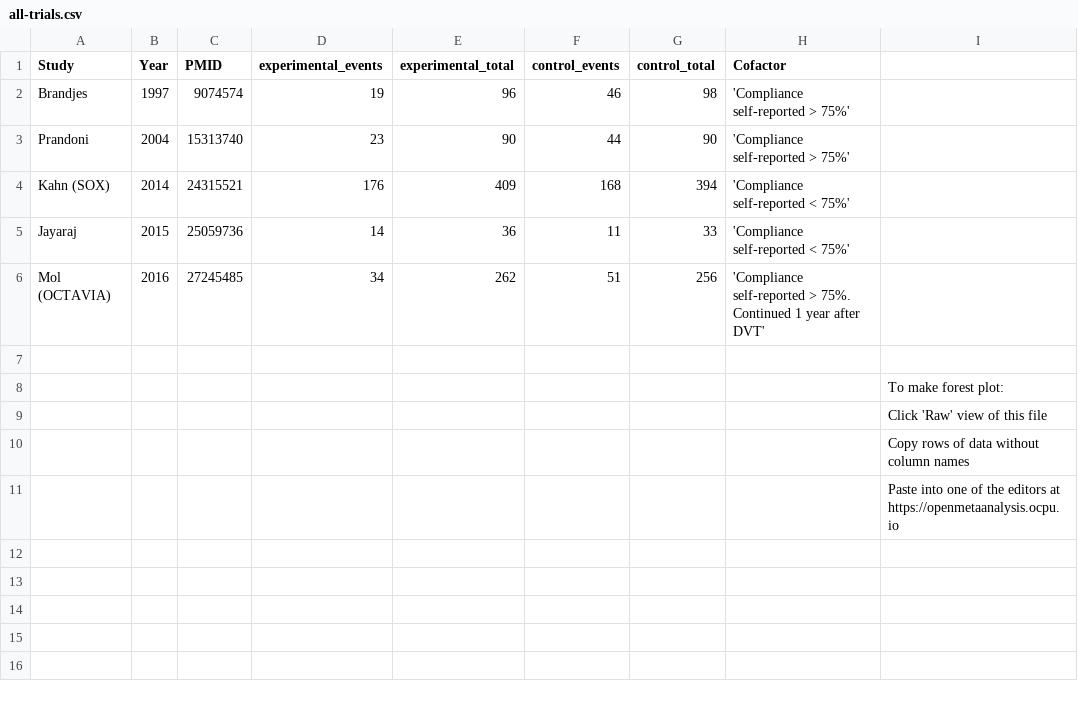
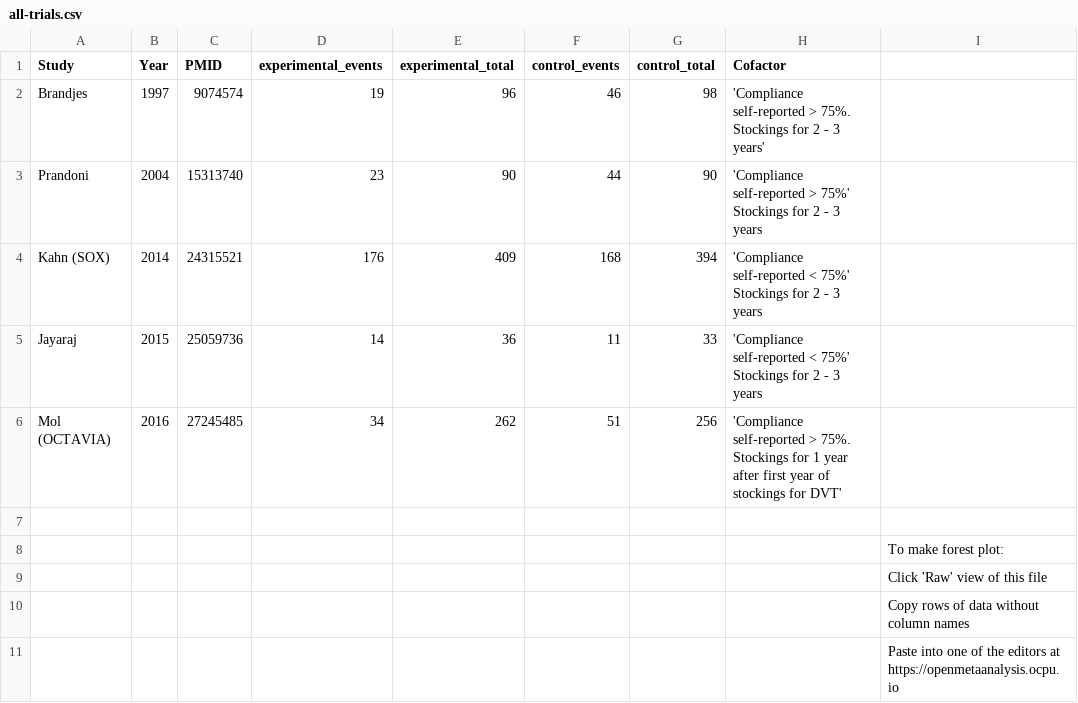
Before and after one commit to openMetaAnalysis/Compression-stockings-to-prevent-post-phlebitic-syndrome, a CSV file: data/all-trials.csv, drawn as a sheet.

Commit message:
Improved labels for subgroups

```diff
--- a/data/all-trials.csv
+++ b/data/all-trials.csv
@@ -1,7 +1,7 @@
 Study,        Year,PMID,experimental_events,experimental_total,control_events,control_total, Cofactor,
-Brandjes     ,1997, 9074574, 19, 96, 46, 98,'Compliance self-reported > 75%',
-Prandoni     ,2004,15313740, 23, 90, 44, 90,'Compliance self-reported > 75%',
-Kahn (SOX)   ,2014,24315521,176,409,168,394,'Compliance self-reported < 75%',
-Jayaraj      ,2015,25059736, 14, 36, 11, 33,'Compliance self-reported < 75%',
-Mol (OCTAVIA),2016,27245485, 34,262, 51,256,'Compliance self-reported > 75%. Continued 1 year after DVT',
+Brandjes     ,1997, 9074574, 19, 96, 46, 98,'Compliance self-reported > 75%. Stockings for 2 - 3 years',
+Prandoni     ,2004,15313740, 23, 90, 44, 90,'Compliance self-reported > 75%' Stockings for 2 - 3 years,
+Kahn (SOX)   ,2014,24315521,176,409,168,394,'Compliance self-reported < 75%' Stockings for 2 - 3 years,
+Jayaraj      ,2015,25059736, 14, 36, 11, 33,'Compliance self-reported < 75%' Stockings for 2 - 3 years,
+Mol (OCTAVIA),2016,27245485, 34,262, 51,256,'Compliance self-reported > 75%. Stockings for 1 year after first year of stockings for DVT',
 ,,,,,,,,
```
